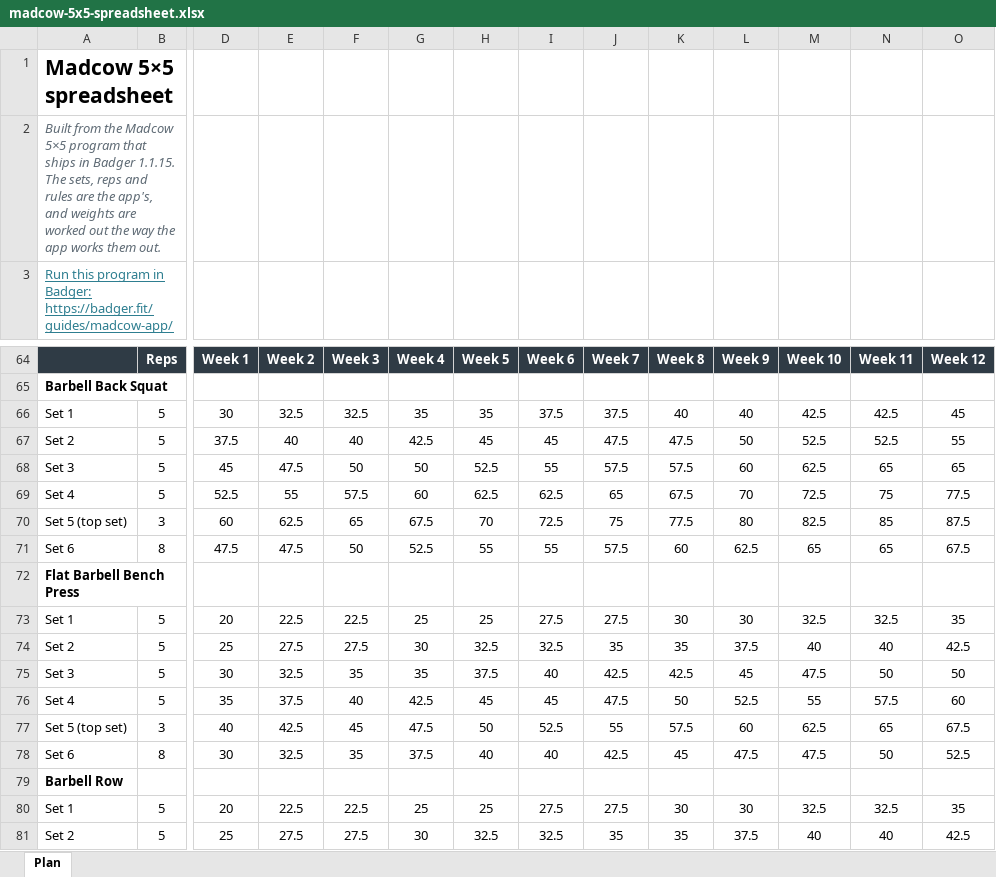
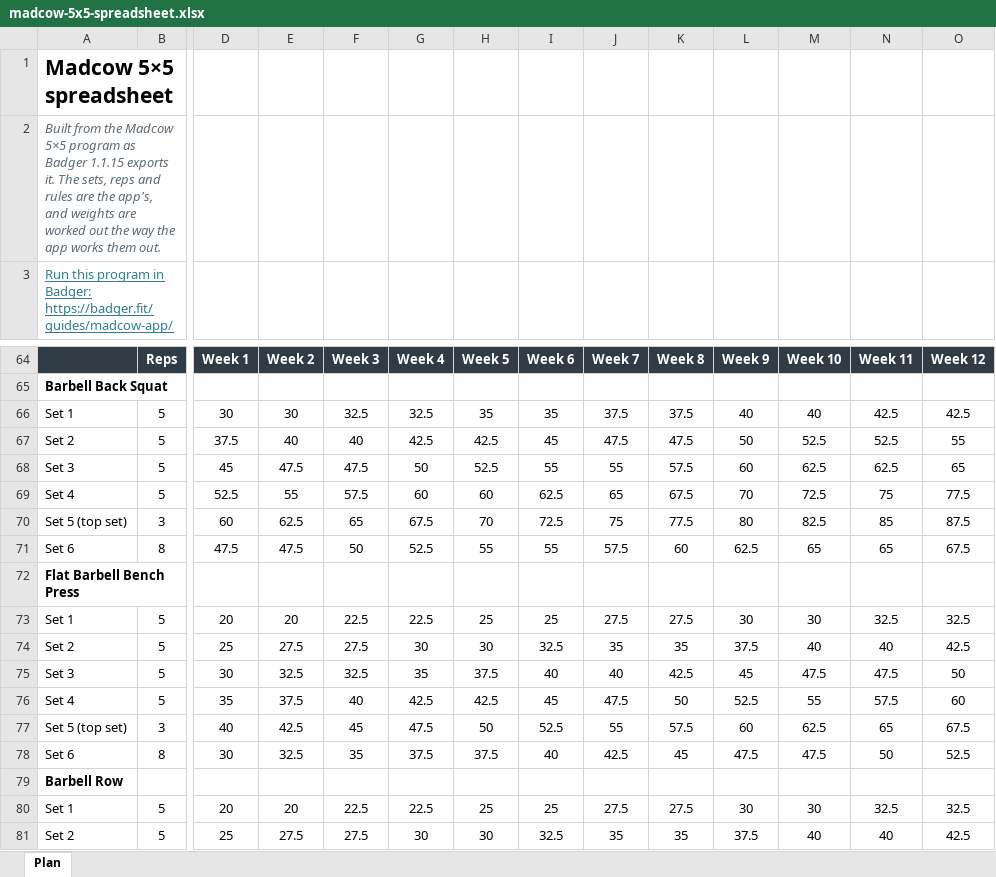
Before and after one commit to webron/badger-website, an Excel workbook: public/programs/sheets/madcow-5x5-spreadsheet.xlsx, sheet Plan, drawn as a sheet; only a part is shown, gaps mark what is left out; values as stored, in another font and other column widths than the file's, no borders; the diff covers the shown part only; the diff names each change by its address in the sheet, - before the commit and + after, or states it on an @@ line.

```diff
--- a/public/programs/sheets/madcow-5x5-spreadsheet.xlsx (sheet Plan)
+++ b/public/programs/sheets/madcow-5x5-spreadsheet.xlsx (sheet Plan)
-A2: …5×5 program that ships in Badger 1.1.15. The sets,…
+A2: …5×5 program as Badger 1.1.15 exports it. The sets,…
-E66: 32.5
+E66: 30
-G66: 35
+G66: 32.5
-I66: 37.5
+I66: 35
-K66: 40
+K66: 37.5
-M66: 42.5
+M66: 40
-O66: 45
+O66: 42.5
-H67: 45
+H67: 42.5
-F68: 50
+F68: 47.5
-J68: 57.5
+J68: 55
-N68: 65
+N68: 62.5
-H69: 62.5
+H69: 60
-E73: 22.5
+E73: 20
-G73: 25
+G73: 22.5
-I73: 27.5
+I73: 25
-K73: 30
+K73: 27.5
-M73: 32.5
+M73: 30
-O73: 35
+O73: 32.5
-H74: 32.5
+H74: 30
-F75: 35
+F75: 32.5
-J75: 42.5
+J75: 40
-N75: 50
+N75: 47.5
-H76: 45
+H76: 42.5
-H78: 40
+H78: 37.5
-E80: 22.5
+E80: 20
-G80: 25
+G80: 22.5
-I80: 27.5
+I80: 25
-K80: 30
+K80: 27.5
-M80: 32.5
+M80: 30
-O80: 35
+O80: 32.5
-H81: 32.5
+H81: 30
```
Also changed, not shown: 5 added rows and 63 edited cells elsewhere in this sheet, formulas that keep their value, public/programs/sheets/531-bbb-spreadsheet.xlsx, public/programs/sheets/gzclp-spreadsheet.xlsx, 23 other files.
